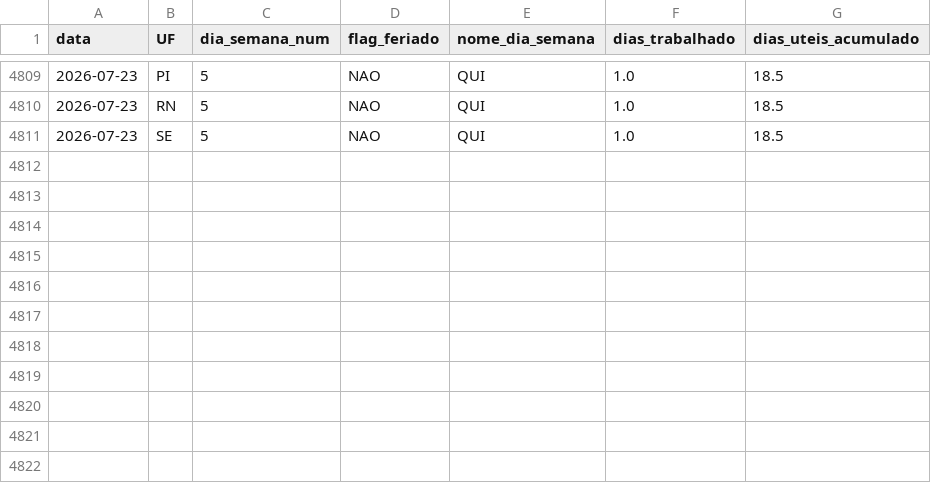
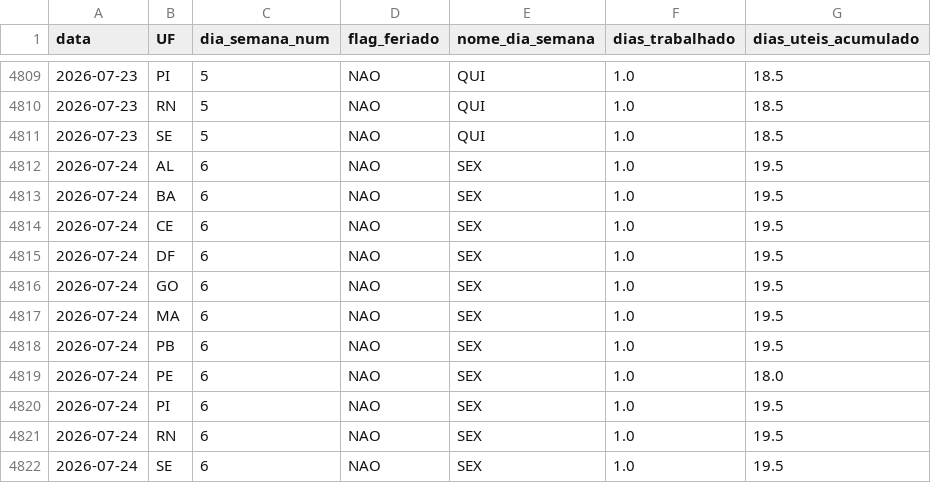
Before and after one commit to wellington-lira-brisa/painel_indicadores, a CSV file: public/dados/dias-uteis.csv, drawn as a sheet; only a part is shown, gaps mark what is left out; the diff names each change by its address in the sheet, - before the commit and + after, or states it on an @@ line.

```diff
--- a/public/dados/dias-uteis.csv
+++ b/public/dados/dias-uteis.csv
+row 4812: 2026-07-24 | AL | 6 | NAO | SEX | 1.0 | 19.5
+row 4813: 2026-07-24 | BA | 6 | NAO | SEX | 1.0 | 19.5
+row 4814: 2026-07-24 | CE | 6 | NAO | SEX | 1.0 | 19.5
+row 4815: 2026-07-24 | DF | 6 | NAO | SEX | 1.0 | 19.5
+row 4816: 2026-07-24 | GO | 6 | NAO | SEX | 1.0 | 19.5
+row 4817: 2026-07-24 | MA | 6 | NAO | SEX | 1.0 | 19.5
+row 4818: 2026-07-24 | PB | 6 | NAO | SEX | 1.0 | 19.5
+row 4819: 2026-07-24 | PE | 6 | NAO | SEX | 1.0 | 18.0
+row 4820: 2026-07-24 | PI | 6 | NAO | SEX | 1.0 | 19.5
+row 4821: 2026-07-24 | RN | 6 | NAO | SEX | 1.0 | 19.5
+row 4822: 2026-07-24 | SE | 6 | NAO | SEX | 1.0 | 19.5
```
Also changed, not shown: public/dados/quintis-por-cidade.csv, 6 other files.
